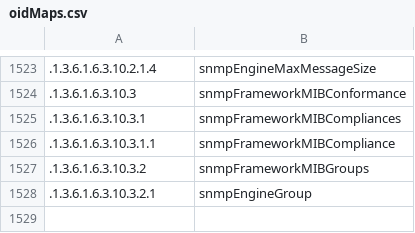
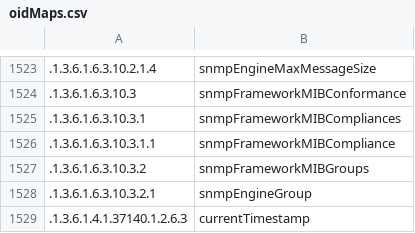
Before and after one commit to nallurinav17/PMRSAP, a CSV file: PMR_2/CODE/PMR/etc/oidMaps.csv, drawn as a sheet; only a part is shown, gaps mark what is left out.

Commit message:
Updated oidMap.csv with .1.3.6.1.4.1.37140.1.2.6.3, currentTimestamp and fixed SyncPMRHosts.sh bug.

```diff
--- a/PMR_2/CODE/PMR/etc/oidMaps.csv
+++ b/PMR_2/CODE/PMR/etc/oidMaps.csv
@@ -1528 +1528,2 @@
 .1.3.6.1.6.3.10.3.2.1, snmpEngineGroup
+.1.3.6.1.4.1.37140.1.2.6.3, currentTimestamp
```
Also changed, not shown: 4 other files.
